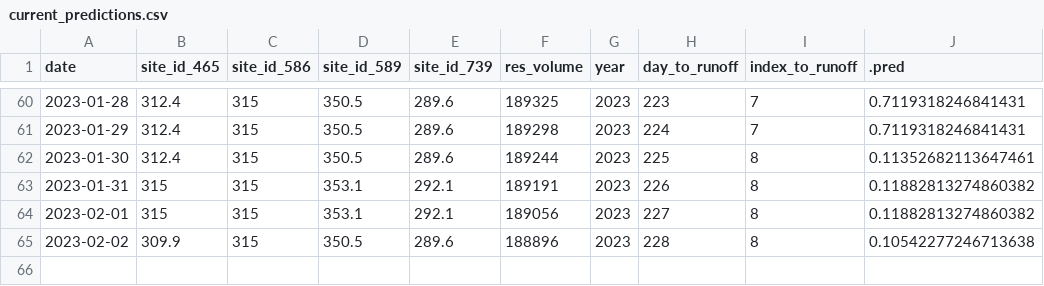
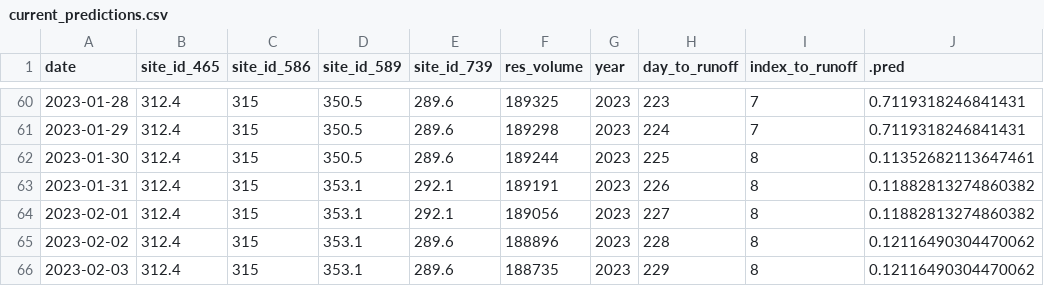
Before and after one commit to mschmidty/dolores_flow_predict, a CSV file: output/current_predictions.csv, drawn as a sheet; only a part is shown, gaps mark what is left out.

```diff
--- a/output/current_predictions.csv
+++ b/output/current_predictions.csv
@@ -62,4 +62,5 @@ date,site_id_465,site_id_586,site_id_589,site_id_739,res_volume,year,day_to_runo
 2023-01-30,312.4,315,350.5,289.6,189244,2023,225,8,0.11352682113647461
-2023-01-31,315,315,353.1,292.1,189191,2023,226,8,0.11882813274860382
-2023-02-01,315,315,353.1,292.1,189056,2023,227,8,0.11882813274860382
-2023-02-02,309.9,315,350.5,289.6,188896,2023,228,8,0.10542277246713638
+2023-01-31,312.4,315,353.1,292.1,189191,2023,226,8,0.11882813274860382
+2023-02-01,312.4,315,353.1,292.1,189056,2023,227,8,0.11882813274860382
+2023-02-02,312.4,315,353.1,289.6,188896,2023,228,8,0.12116490304470062
+2023-02-03,312.4,315,353.1,289.6,188735,2023,229,8,0.12116490304470062
```
Also changed, not shown: 1 other file.
